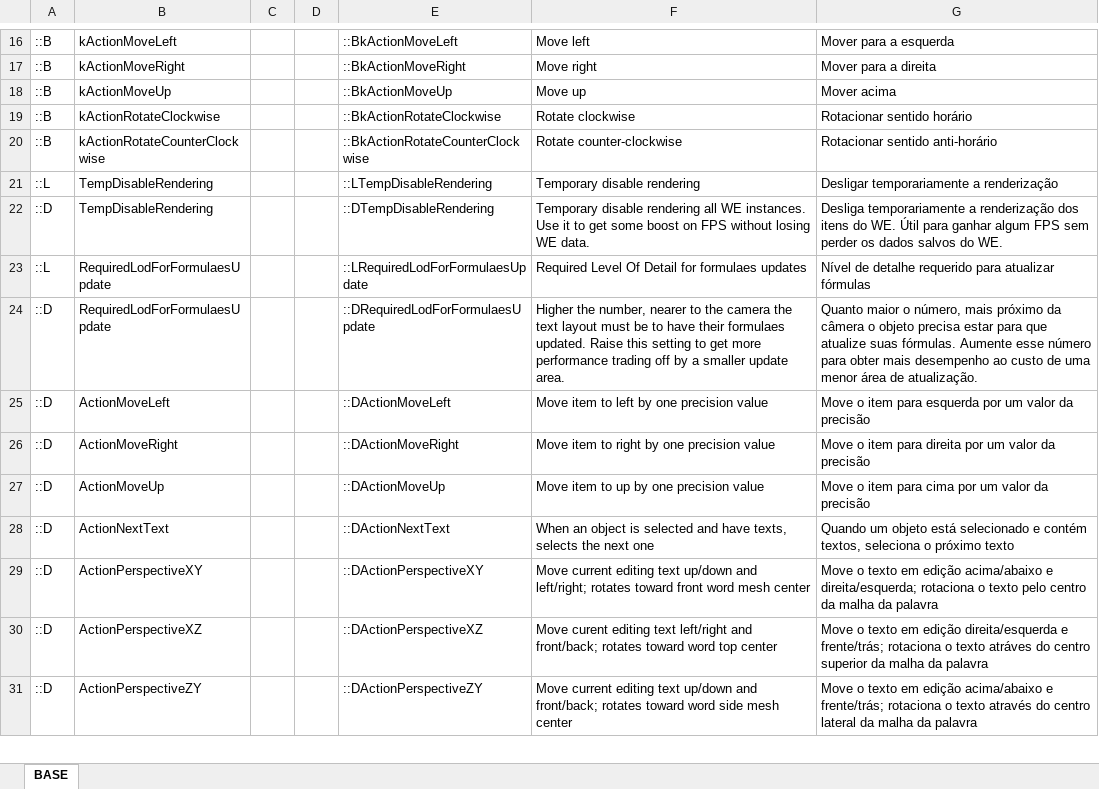
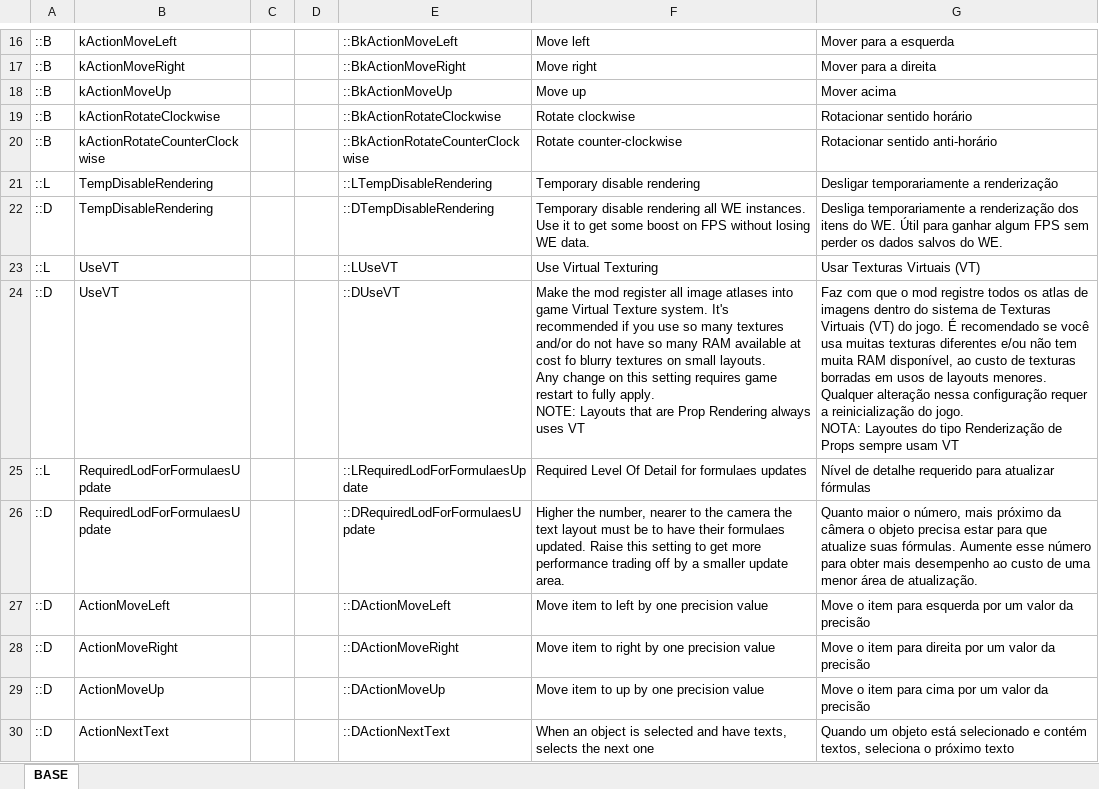
Before and after one commit to klyte45/CS2-WriteEverywhere, an Excel workbook: BelzontWE/i18n/i18n.xlsm, sheet BASE, drawn as a sheet; only a part is shown, gaps mark what is left out; the shorter side is filled out with more unchanged rows; values as stored, in another font and other column widths than the file's, no borders; ↵ is a line break in a cell; the diff names each change by its address in the sheet, - before the commit and + after, or states it on an @@ line.

Commit message:
Added VT toggle option Fixed multiple calls to notify rendering on rendering thread

```diff
--- a/BelzontWE/i18n/i18n.xlsm (sheet BASE)
+++ b/BelzontWE/i18n/i18n.xlsm (sheet BASE)
+row 23: ::L | UseVT |  |  | ::LUseVT | Use Virtual Texturing | Usar Texturas Virtuais (VT)
+row 24: ::D | UseVT |  |  | ::DUseVT | Make the mod register all image atlases into game Virtual Texture system. It's recommended if you use so many textures and/or do not have so many RAM available at cost fo blurry textures on small layouts. ↵ Any change on this setting requires game restart to fully apply. ↵ NOTE: Layouts that are Prop Rendering always uses VT | Faz com que o mod registre todos os atlas de imagens dentro do sistema de Texturas Virtuais (VT) do jogo. É recomendado se você usa muitas texturas diferentes e/ou não tem muita RAM disponível, ao custo de texturas borradas em usos de layouts menores. ↵ Qualquer alteração nessa configuração requer a reinicialização do jogo. ↵ NOTA: Layoutes do tipo Renderização de Props sempre usam VT
```
Also changed, not shown: 9 other files.
